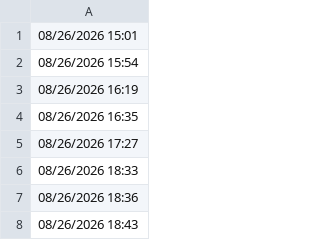
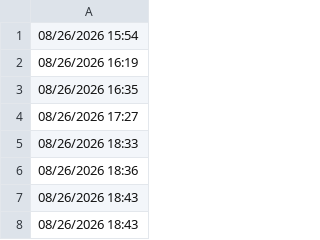
Before and after one commit to lethanhtannhat/phamhuyen3thang9, a CSV file: time.csv, drawn as a sheet; only a part is shown; the shorter side is filled out with more unchanged rows.

```diff
--- a/time.csv
+++ b/time.csv
@@ -1,2 +1 @@
-08/26/2026 15:01
 08/26/2026 15:54
```
Also changed, not shown: 1 other file.
